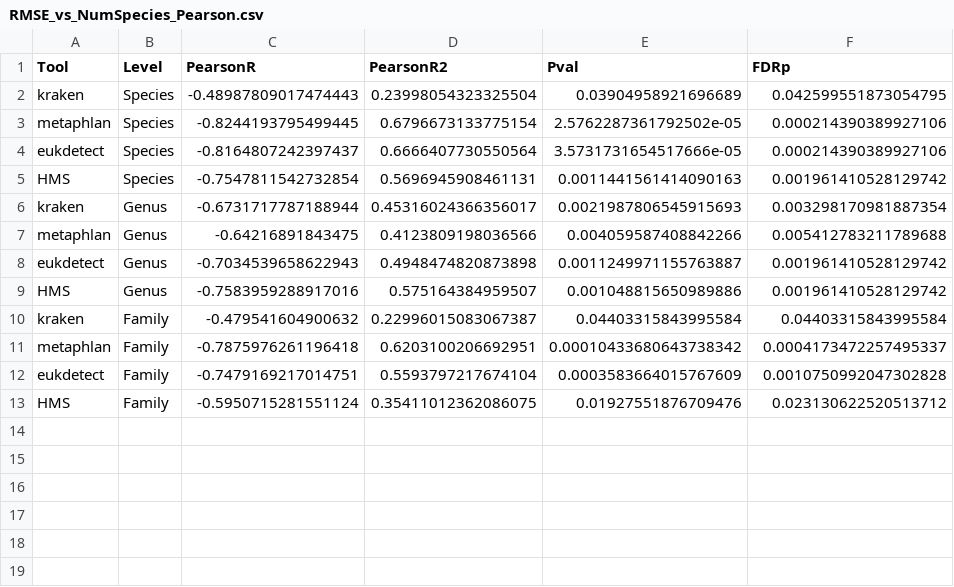
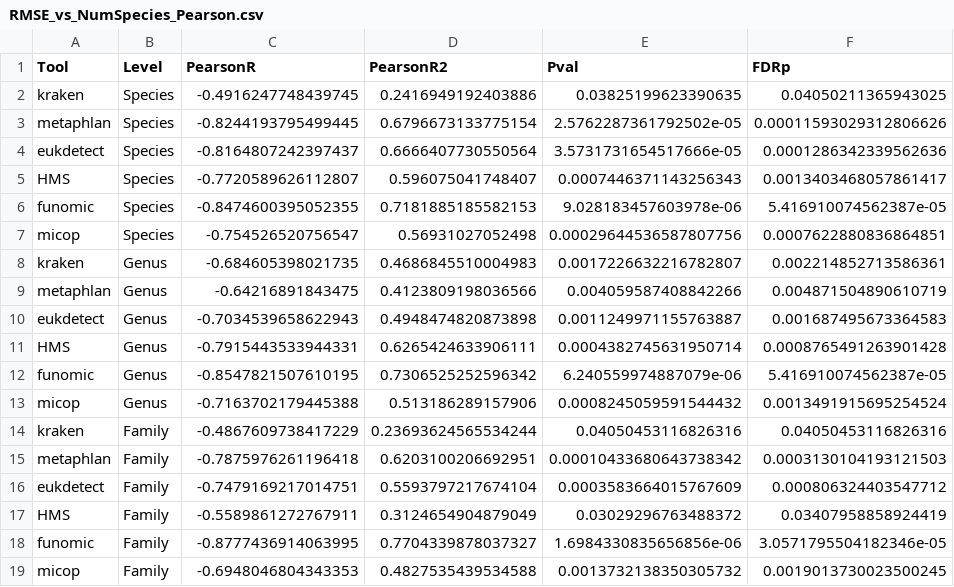
Before and after one commit to Rounge-lab/mock_mycobiome, a CSV file: Mock_fungal/data/all_methods_summary/RMSE_vs_NumSpecies_Pearson.csv, drawn as a sheet.

```diff
--- a/Mock_fungal/data/all_methods_summary/RMSE_vs_NumSpecies_Pearson.csv
+++ b/Mock_fungal/data/all_methods_summary/RMSE_vs_NumSpecies_Pearson.csv
@@ -1,13 +1,19 @@
 Tool,Level,PearsonR,PearsonR2,Pval,FDRp
-kraken,Species,-0.48987809017474443,0.23998054323325504,0.03904958921696689,0.042599551873054795
-metaphlan,Species,-0.8244193795499445,0.6796673133775154,2.5762287361792502e-05,0.000214390389927106
-eukdetect,Species,-0.8164807242397437,0.6666407730550564,3.5731731654517666e-05,0.000214390389927106
-HMS,Species,-0.7547811542732854,0.5696945908461131,0.0011441561414090163,0.001961410528129742
-kraken,Genus,-0.6731717787188944,0.45316024366356017,0.0021987806545915693,0.003298170981887354
-metaphlan,Genus,-0.64216891843475,0.4123809198036566,0.004059587408842266,0.005412783211789688
-eukdetect,Genus,-0.7034539658622943,0.4948474820873898,0.0011249971155763887,0.001961410528129742
-HMS,Genus,-0.7583959288917016,0.575164384959507,0.001048815650989886,0.001961410528129742
-kraken,Family,-0.479541604900632,0.22996015083067387,0.04403315843995584,0.04403315843995584
-metaphlan,Family,-0.7875976261196418,0.6203100206692951,0.00010433680643738342,0.0004173472257495337
-eukdetect,Family,-0.7479169217014751,0.5593797217674104,0.0003583664015767609,0.0010750992047302828
-HMS,Family,-0.5950715281551124,0.35411012362086075,0.01927551876709476,0.023130622520513712
+kraken,Species,-0.4916247748439745,0.2416949192403886,0.03825199623390635,0.04050211365943025
+metaphlan,Species,-0.8244193795499445,0.6796673133775154,2.5762287361792502e-05,0.00011593029312806626
+eukdetect,Species,-0.8164807242397437,0.6666407730550564,3.5731731654517666e-05,0.0001286342339562636
+HMS,Species,-0.7720589626112807,0.596075041748407,0.0007446371143256343,0.0013403468057861417
+funomic,Species,-0.8474600395052355,0.7181885185582153,9.028183457603978e-06,5.416910074562387e-05
+micop,Species,-0.754526520756547,0.56931027052498,0.00029644536587807756,0.0007622880836864851
+kraken,Genus,-0.684605398021735,0.4686845510004983,0.0017226632216782807,0.002214852713586361
+metaphlan,Genus,-0.64216891843475,0.4123809198036566,0.004059587408842266,0.004871504890610719
+eukdetect,Genus,-0.7034539658622943,0.4948474820873898,0.0011249971155763887,0.001687495673364583
+HMS,Genus,-0.7915443533944331,0.6265424633906111,0.0004382745631950714,0.0008765491263901428
+funomic,Genus,-0.8547821507610195,0.7306525252596342,6.240559974887079e-06,5.416910074562387e-05
+micop,Genus,-0.7163702179445388,0.513186289157906,0.0008245059591544432,0.0013491915695254524
+kraken,Family,-0.4867609738417229,0.23693624565534244,0.04050453116826316,0.04050453116826316
+metaphlan,Family,-0.7875976261196418,0.6203100206692951,0.00010433680643738342,0.0003130104193121503
+eukdetect,Family,-0.7479169217014751,0.5593797217674104,0.0003583664015767609,0.000806324403547712
+HMS,Family,-0.5589861272767911,0.3124654904879049,0.03029296763488372,0.03407958858924419
+funomic,Family,-0.8777436914063995,0.7704339878037327,1.6984330835656856e-06,3.0571795504182346e-05
+micop,Family,-0.6948046804343353,0.4827535439534588,0.0013732138350305732,0.0019013730023500245
```
Also changed, not shown: Mock_fungal/data/all_methods_summary/Kruskal_EREC_RMSE.csv, Mock_fungal/data/all_methods_summary/Kruskal_Tools_RMSE.csv, 29 other files.
